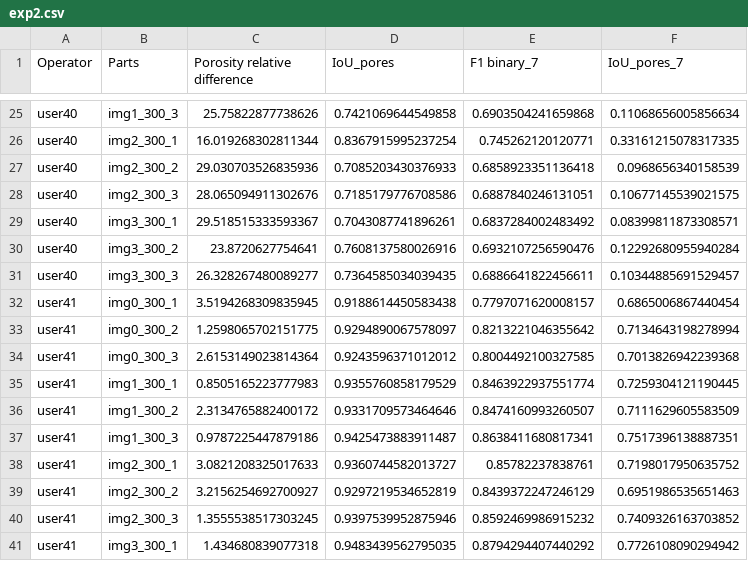
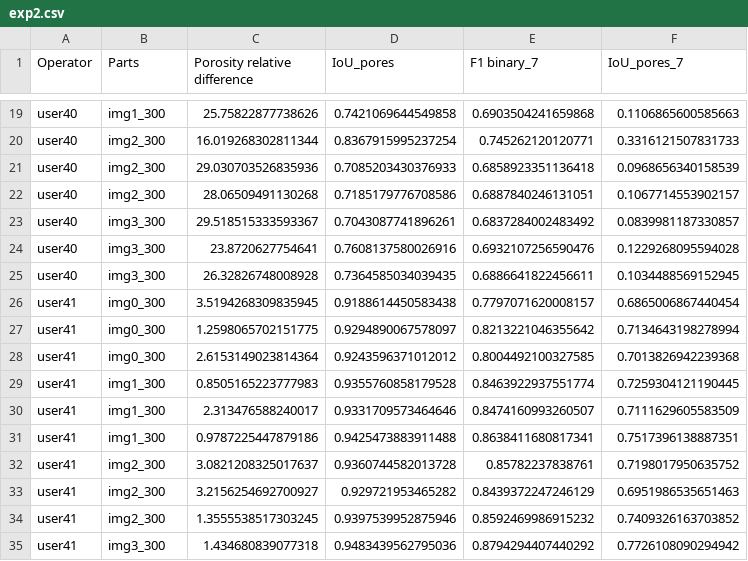
Before and after one commit to maxxxims/segmentation, a CSV file: backend/research/data/exp2.csv, drawn as a sheet; only a part is shown, gaps mark what is left out; addresses are those after the commit; the diff covers the shown part only; the diff names each change by its address in the sheet, - before the commit and + after, or states it on an @@ line.

```diff
--- a/backend/research/data/exp2.csv
+++ b/backend/research/data/exp2.csv
-B19 (Parts): img1_300_3
+B19 (Parts): img1_300
-F19 (IoU_pores_7): 0.11068656005856634
+F19 (IoU_pores_7): 0.1106865600585663
-B20 (Parts): img2_300_1
+B20 (Parts): img2_300
-F20 (IoU_pores_7): 0.33161215078317335
+F20 (IoU_pores_7): 0.3316121507831733
-B21 (Parts): img2_300_2
+B21 (Parts): img2_300
-B22 (Parts): img2_300_3
+B22 (Parts): img2_300
-C22 (Porosity relative difference): 28.065094911302676
+C22 (Porosity relative difference): 28.06509491130268
-F22 (IoU_pores_7): 0.10677145539021575
+F22 (IoU_pores_7): 0.1067714553902157
-B23 (Parts): img3_300_1
+B23 (Parts): img3_300
-F23 (IoU_pores_7): 0.08399811873308571
+F23 (IoU_pores_7): 0.0839981187330857
-B24 (Parts): img3_300_2
+B24 (Parts): img3_300
-F24 (IoU_pores_7): 0.12292680955940284
+F24 (IoU_pores_7): 0.1229268095594028
-B25 (Parts): img3_300_3
+B25 (Parts): img3_300
-C25 (Porosity relative difference): 26.328267480089277
+C25 (Porosity relative difference): 26.32826748008928
-F25 (IoU_pores_7): 0.10344885691529457
+F25 (IoU_pores_7): 0.1034488569152945
-B26 (Parts): img0_300_1
+B26 (Parts): img0_300
-B27 (Parts): img0_300_2
+B27 (Parts): img0_300
-B28 (Parts): img0_300_3
+B28 (Parts): img0_300
-B29 (Parts): img1_300_1
+B29 (Parts): img1_300
-D29 (IoU_pores): 0.9355760858179529
+D29 (IoU_pores): 0.9355760858179528
-B30 (Parts): img1_300_2
+B30 (Parts): img1_300
-C30 (Porosity relative difference): 2.3134765882400172
+C30 (Porosity relative difference): 2.313476588240017
-B31 (Parts): img1_300_3
+B31 (Parts): img1_300
-D31 (IoU_pores): 0.9425473883911487
+D31 (IoU_pores): 0.9425473883911488
-B32 (Parts): img2_300_1
+B32 (Parts): img2_300
-C32 (Porosity relative difference): 3.0821208325017633
+C32 (Porosity relative difference): 3.0821208325017637
-D32 (IoU_pores): 0.9360744582013727
+D32 (IoU_pores): 0.9360744582013728
-B33 (Parts): img2_300_2
+B33 (Parts): img2_300
-D33 (IoU_pores): 0.9297219534652819
+D33 (IoU_pores): 0.929721953465282
-B34 (Parts): img2_300_3
+B34 (Parts): img2_300
-B35 (Parts): img3_300_1
+B35 (Parts): img3_300
-D35 (IoU_pores): 0.9483439562795035
+D35 (IoU_pores): 0.9483439562795036
```
Also changed, not shown: 6 removed rows and 50 edited cells elsewhere in this file, 2 other files.
